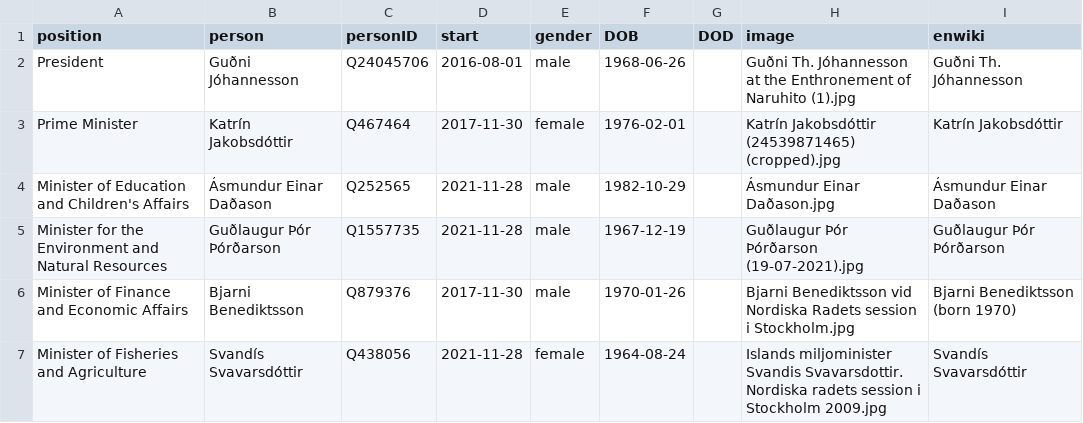
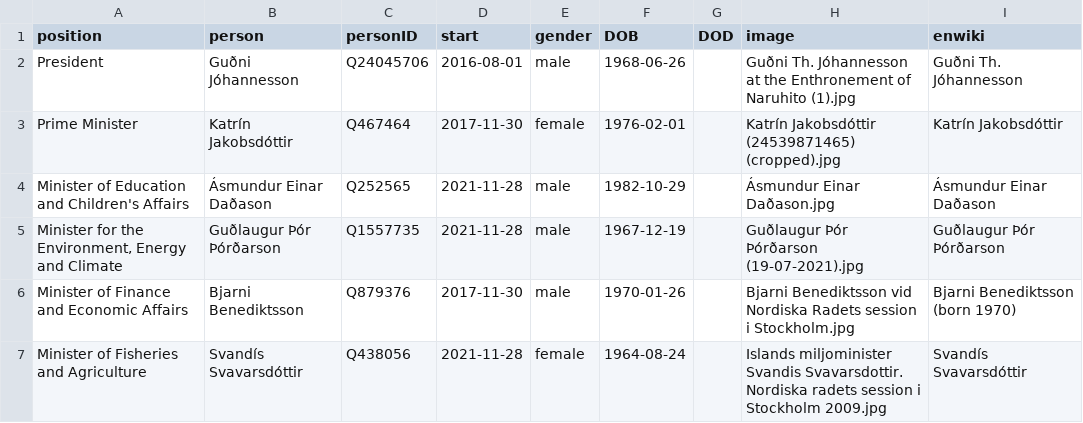
Before and after one commit to Jkudjo/iceland-cabinet, a CSV file: html/current.csv, drawn as a sheet; only a part is shown.

Commit message:
refresh current.csv

```diff
--- a/html/current.csv
+++ b/html/current.csv
@@ -4,3 +4,3 @@ Prime Minister,Katrín Jakobsdóttir,Q467464,2017-11-30,female,1976-02-01,,Katr
 Minister of Education and Children's Affairs,Ásmundur Einar Daðason,Q252565,2021-11-28,male,1982-10-29,,Ásmundur Einar Daðason.jpg,Ásmundur Einar Daðason
-Minister for the Environment and Natural Resources,Guðlaugur Þór Þórðarson,Q1557735,2021-11-28,male,1967-12-19,,Guðlaugur Þór Þórðarson (19-07-2021).jpg,Guðlaugur Þór Þórðarson
+"Minister for the Environment, Energy and Climate",Guðlaugur Þór Þórðarson,Q1557735,2021-11-28,male,1967-12-19,,Guðlaugur Þór Þórðarson (19-07-2021).jpg,Guðlaugur Þór Þórðarson
 Minister of Finance and Economic Affairs,Bjarni Benediktsson,Q879376,2017-11-30,male,1970-01-26,,Bjarni Benediktsson vid Nordiska Radets session i Stockholm.jpg,Bjarni Benediktsson (born 1970)
```
Also changed, not shown: wikidata/wanted-positions.csv, 1 other file.
